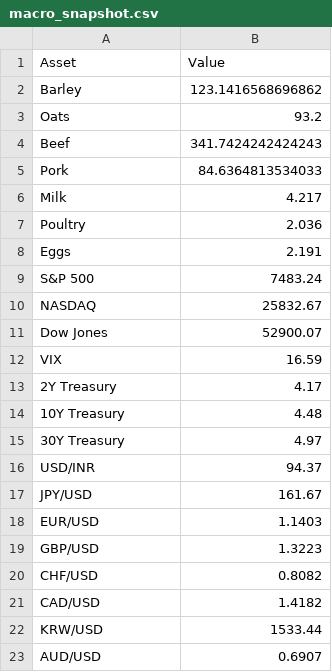
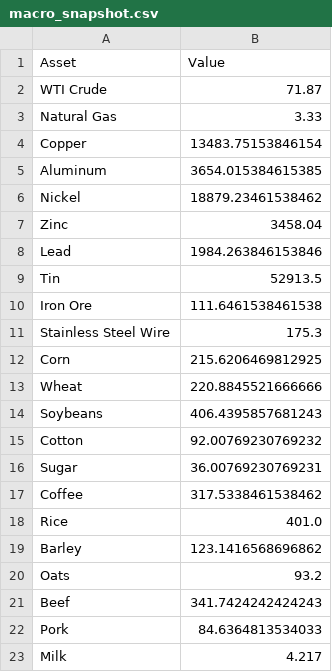
Before and after one commit to Rajatpatyal/Fred_Commodity_Yield, a CSV file: output/macro_snapshot.csv, drawn as a sheet; only a part is shown; the shorter side is filled out with more unchanged rows; the diff names each change by its address in the sheet, - before the commit and + after, or states it on an @@ line.

```diff
--- a/output/macro_snapshot.csv
+++ b/output/macro_snapshot.csv
+row 2: WTI Crude | 71.87
+row 3: Natural Gas | 3.33
+row 4: Copper | 13483.75153846154
+row 5: Aluminum | 3654.015384615385
+row 6: Nickel | 18879.23461538462
+row 7: Zinc | 3458.04
+row 8: Lead | 1984.263846153846
+row 9: Tin | 52913.5
+row 10: Iron Ore | 111.6461538461538
+row 11: Stainless Steel Wire | 175.3
+row 12: Corn | 215.6206469812925
+row 13: Wheat | 220.8845521666666
+row 14: Soybeans | 406.4395857681243
+row 15: Cotton | 92.00769230769232
+row 16: Sugar | 36.00769230769231
+row 17: Coffee | 317.5338461538462
+row 18: Rice | 401.0
```
Also changed, not shown: output/macro_opportunities.csv, 11 other files.
